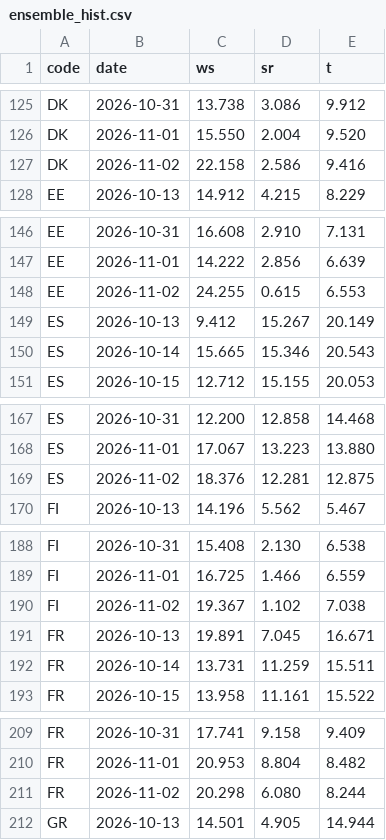
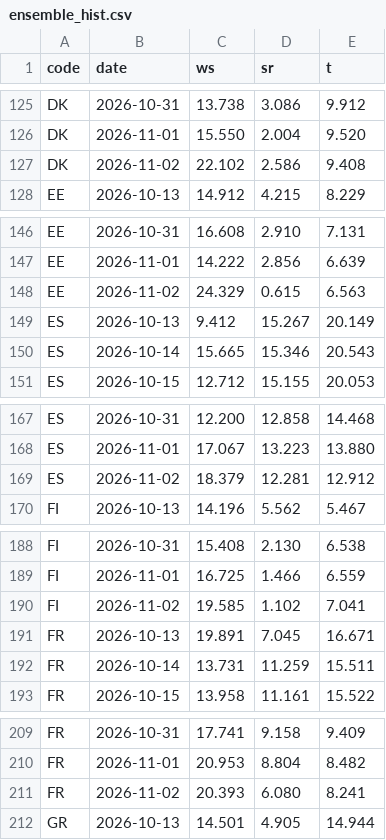
Before and after one commit to ilbakarol-ui/miks-energii, a CSV file: data/shared_weather/ensemble_hist.csv, drawn as a sheet; only a part is shown, gaps mark what is left out; the diff covers the shown part only.

```diff
--- a/data/shared_weather/ensemble_hist.csv
+++ b/data/shared_weather/ensemble_hist.csv
@@ -126,3 +126,3 @@ DK,2026-10-31,13.738,3.086,9.912
 DK,2026-11-01,15.550,2.004,9.520
-DK,2026-11-02,22.158,2.586,9.416
+DK,2026-11-02,22.102,2.586,9.408
 EE,2026-10-13,14.912,4.215,8.229
@@ -147,3 +147,3 @@ EE,2026-10-31,16.608,2.910,7.131
 EE,2026-11-01,14.222,2.856,6.639
-EE,2026-11-02,24.255,0.615,6.553
+EE,2026-11-02,24.329,0.615,6.563
 ES,2026-10-13,9.412,15.267,20.149
@@ -168,3 +168,3 @@ ES,2026-10-31,12.200,12.858,14.468
 ES,2026-11-01,17.067,13.223,13.880
-ES,2026-11-02,18.376,12.281,12.875
+ES,2026-11-02,18.379,12.281,12.912
 FI,2026-10-13,14.196,5.562,5.467
@@ -189,3 +189,3 @@ FI,2026-10-31,15.408,2.130,6.538
 FI,2026-11-01,16.725,1.466,6.559
-FI,2026-11-02,19.367,1.102,7.038
+FI,2026-11-02,19.585,1.102,7.041
 FR,2026-10-13,19.891,7.045,16.671
@@ -210,3 +210,3 @@ FR,2026-10-31,17.741,9.158,9.409
 FR,2026-11-01,20.953,8.804,8.482
-FR,2026-11-02,20.298,6.080,8.244
+FR,2026-11-02,20.393,6.080,8.241
 GR,2026-10-13,14.501,4.905,14.944
```
Also changed, not shown: 40 edited cells elsewhere in this file, data/shared_weather/temp_recent.csv, 2 other files.
